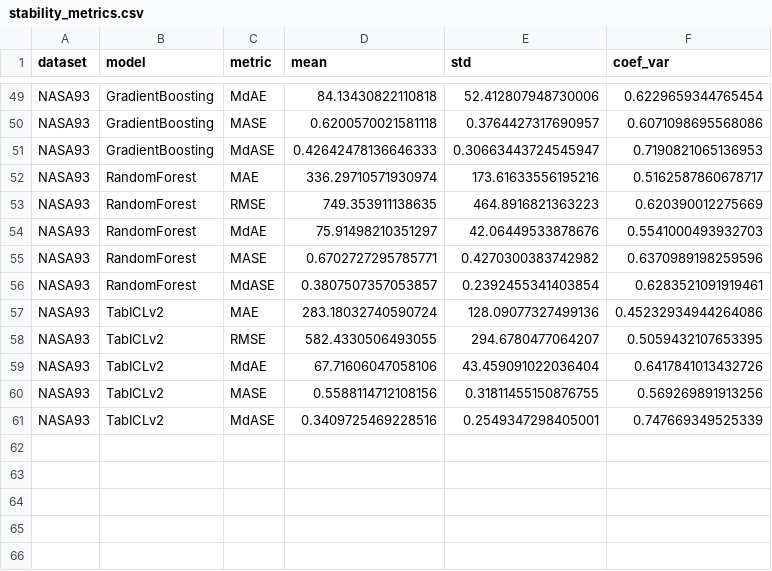
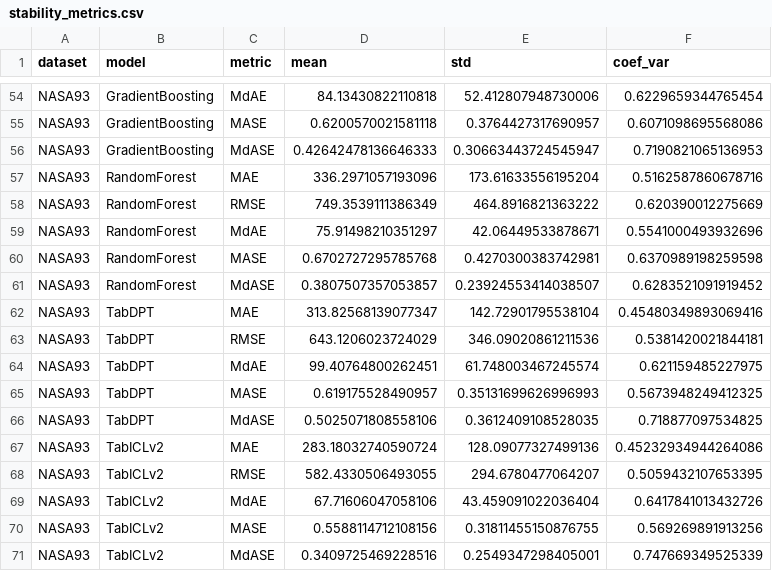
Before and after one commit to aferamb/models_effort_estimation, a CSV file: stability_metrics.csv, drawn as a sheet; only a part is shown, gaps mark what is left out; the diff covers the shown part only.

```diff
--- a/stability_metrics.csv
+++ b/stability_metrics.csv
@@ -51,7 +56,12 @@ NASA93,GradientBoosting,MASE,0.6200570021581118,0.3764427317690957,0.60710986955
 NASA93,GradientBoosting,MdASE,0.42642478136646333,0.30663443724545947,0.7190821065136953
-NASA93,RandomForest,MAE,336.29710571930974,173.61633556195216,0.5162587860678717
-NASA93,RandomForest,RMSE,749.353911138635,464.8916821363223,0.620390012275669
-NASA93,RandomForest,MdAE,75.91498210351297,42.06449533878676,0.5541000493932703
-NASA93,RandomForest,MASE,0.6702727295785771,0.4270300383742982,0.6370989198259596
-NASA93,RandomForest,MdASE,0.3807507357053857,0.2392455341403854,0.6283521091919461
+NASA93,RandomForest,MAE,336.2971057193096,173.61633556195204,0.5162587860678716
+NASA93,RandomForest,RMSE,749.3539111386349,464.8916821363222,0.620390012275669
+NASA93,RandomForest,MdAE,75.91498210351297,42.06449533878671,0.5541000493932696
+NASA93,RandomForest,MASE,0.6702727295785768,0.4270300383742981,0.6370989198259598
+NASA93,RandomForest,MdASE,0.3807507357053857,0.23924553414038507,0.6283521091919452
+NASA93,TabDPT,MAE,313.82568139077347,142.72901795538104,0.45480349893069416
+NASA93,TabDPT,RMSE,643.1206023724029,346.09020861211536,0.5381420021844181
+NASA93,TabDPT,MdAE,99.40764800262451,61.748003467245574,0.621159485227975
+NASA93,TabDPT,MASE,0.619175528490957,0.35131699626996993,0.5673948249412325
+NASA93,TabDPT,MdASE,0.5025071808558106,0.3612409108528035,0.718877097534825
 NASA93,TabICLv2,MAE,283.18032740590724,128.09077327499136,0.45232934944264086
```
Also changed, not shown: 5 added rows and 15 edited cells elsewhere in this file, model_ranking.csv, results_summary.csv, 18 other files.
